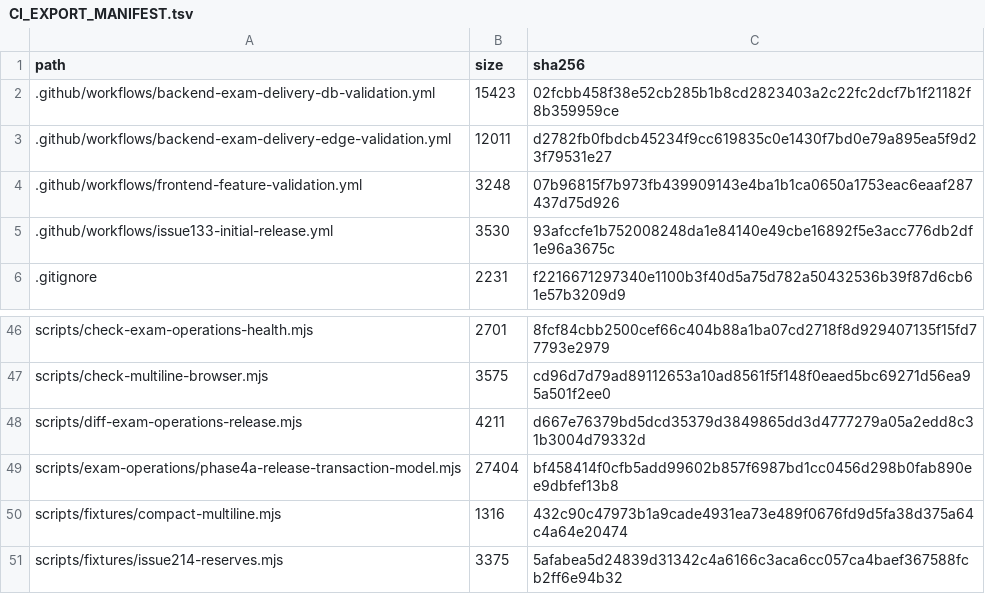
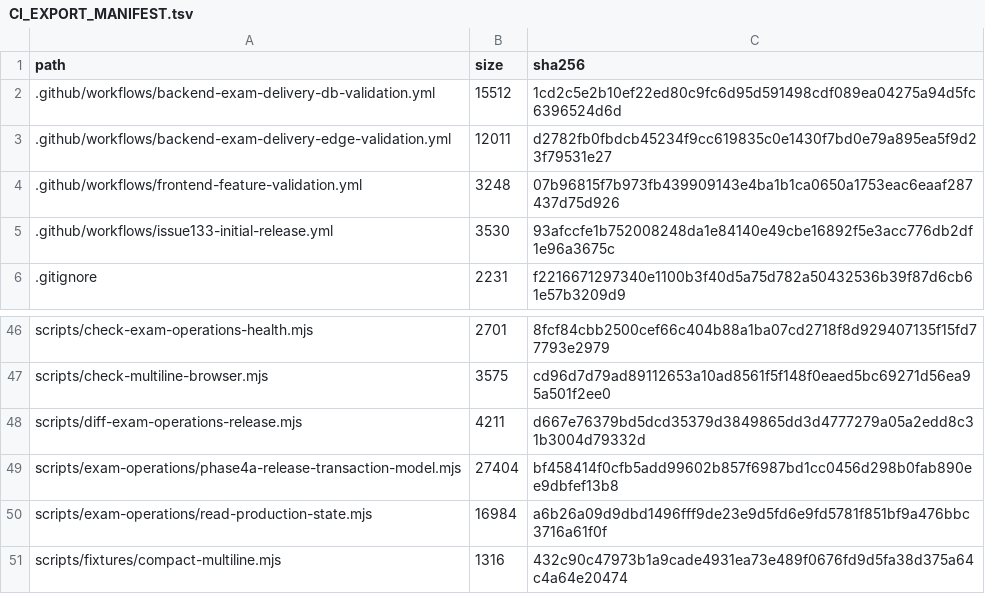
Before and after one commit to SAFFR0NM0NEY/cert-sim-platform-ci-public, a TSV file: CI_EXPORT_MANIFEST.tsv, drawn as a sheet; only a part is shown, gaps mark what is left out; the shorter side is filled out with more unchanged rows.

```diff
--- a/CI_EXPORT_MANIFEST.tsv
+++ b/CI_EXPORT_MANIFEST.tsv
@@ -1,3 +1,3 @@
 path	size	sha256
-.github/workflows/backend-exam-delivery-db-validation.yml	15423	02fcbb458f38e52cb285b1b8cd2823403a2c22fc2dcf7b1f21182f8b359959ce
+.github/workflows/backend-exam-delivery-db-validation.yml	15512	1cd2c5e2b10ef22ed80c9fc6d95d591498cdf089ea04275a94d5fc6396524d6d
 .github/workflows/backend-exam-delivery-edge-validation.yml	12011	d2782fb0fbdcb45234f9cc619835c0e1430f7bd0e79a895ea5f9d23f79531e27
@@ -49,2 +49,3 @@ scripts/diff-exam-operations-release.mjs	4211	d667e76379bd5dcd35379d3849865dd3d4
 scripts/exam-operations/phase4a-release-transaction-model.mjs	27404	bf458414f0cfb5add99602b857f6987bd1cc0456d298b0fab890ee9dbfef13b8
+scripts/exam-operations/read-production-state.mjs	16984	a6b26a09d9dbd1496fff9de23e9d5fd6e9fd5781f851bf9a476bbc3716a61f0f
 scripts/fixtures/compact-multiline.mjs	1316	432c90c47973b1a9cade4931ea73e489f0676fd9d5fa38d375a64c4a64e20474
```
Also changed, not shown: 2 other files.
